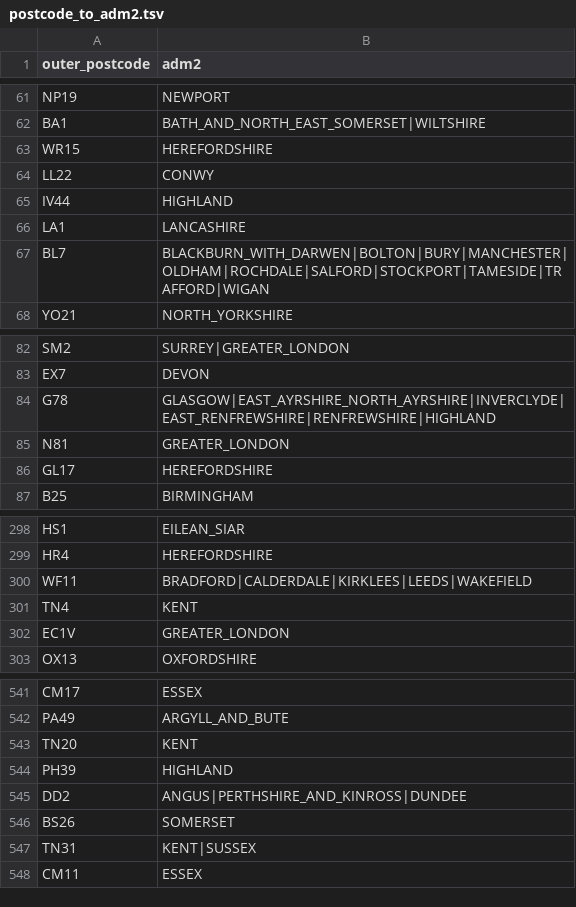
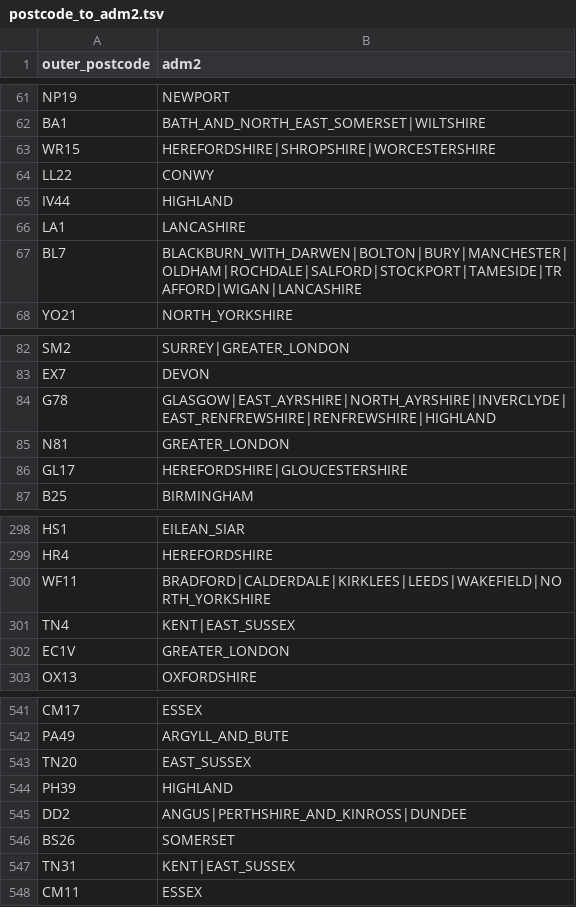
Before and after one commit to COG-UK/grapevine, a TSV file: utilities/geography_utils/postcode_to_adm2.tsv, drawn as a sheet; only a part is shown, gaps mark what is left out; the diff covers the shown part only.

```diff
--- a/utilities/geography_utils/postcode_to_adm2.tsv
+++ b/utilities/geography_utils/postcode_to_adm2.tsv
@@ -62,3 +62,3 @@ NP19	NEWPORT
 BA1	BATH_AND_NORTH_EAST_SOMERSET|WILTSHIRE
-WR15	HEREFORDSHIRE
+WR15	HEREFORDSHIRE|SHROPSHIRE|WORCESTERSHIRE
 LL22	CONWY
@@ -66,3 +66,3 @@ IV44	HIGHLAND
 LA1	LANCASHIRE
-BL7	BLACKBURN_WITH_DARWEN|BOLTON|BURY|MANCHESTER|OLDHAM|ROCHDALE|SALFORD|STOCKPORT|TAMESIDE|TRAFFORD|WIGAN
+BL7	BLACKBURN_WITH_DARWEN|BOLTON|BURY|MANCHESTER|OLDHAM|ROCHDALE|SALFORD|STOCKPORT|TAMESIDE|TRAFFORD|WIGAN|LANCASHIRE
 YO21	NORTH_YORKSHIRE
@@ -83,5 +83,5 @@ SM2	SURREY|GREATER_LONDON
 EX7	DEVON
-G78	GLASGOW|EAST_AYRSHIRE_NORTH_AYRSHIRE|INVERCLYDE|EAST_RENFREWSHIRE|RENFREWSHIRE|HIGHLAND
+G78	GLASGOW|EAST_AYRSHIRE|NORTH_AYRSHIRE|INVERCLYDE|EAST_RENFREWSHIRE|RENFREWSHIRE|HIGHLAND
 N81	GREATER_LONDON
-GL17	HEREFORDSHIRE
+GL17	HEREFORDSHIRE|GLOUCESTERSHIRE
 B25	BIRMINGHAM
@@ -299,4 +299,4 @@ HS1	EILEAN_SIAR
 HR4	HEREFORDSHIRE
-WF11	BRADFORD|CALDERDALE|KIRKLEES|LEEDS|WAKEFIELD
-TN4	KENT
+WF11	BRADFORD|CALDERDALE|KIRKLEES|LEEDS|WAKEFIELD|NORTH_YORKSHIRE
+TN4	KENT|EAST_SUSSEX
 EC1V	GREATER_LONDON
@@ -542,3 +542,3 @@ CM17	ESSEX
 PA49	ARGYLL_AND_BUTE
-TN20	KENT
+TN20	EAST_SUSSEX
 PH39	HIGHLAND
@@ -546,3 +546,3 @@ DD2	ANGUS|PERTHSHIRE_AND_KINROSS|DUNDEE
 BS26	SOMERSET
-TN31	KENT|SUSSEX
+TN31	KENT|EAST_SUSSEX
 CM11	ESSEX
```
Also changed, not shown: 3 added rows and 61 edited cells elsewhere in this file, utilities/geography_utils/adm2_cleaning.tsv, 4 other files.
